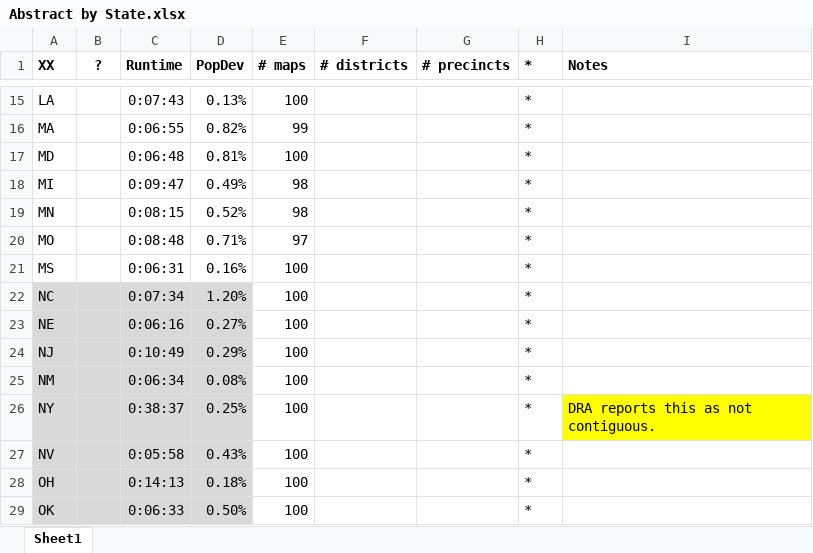
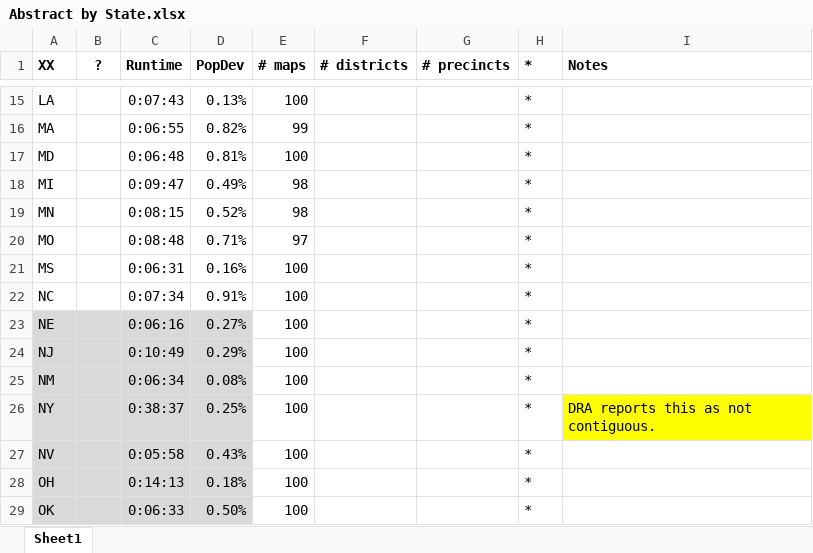
Before and after one commit to alecramsay/baseline, an Excel workbook: maps/Abstract by State.xlsx, sheet Sheet1, drawn as a sheet; only a part is shown, gaps mark what is left out; values as stored, in another font and other column widths than the file's, no borders; the diff names each change by its address in the sheet, - before the commit and + after, or states it on an @@ line.

```diff
--- a/maps/Abstract by State.xlsx (sheet Sheet1)
+++ b/maps/Abstract by State.xlsx (sheet Sheet1)
-A22:D22 fill: #D9D9D9
+A22:D22 fill: none
-D22 (PopDev): 1.20%
+D22 (PopDev): 0.91%
```
Also changed, not shown: maps/NC/NC20C_candidates.xlsx, 3 other files.
